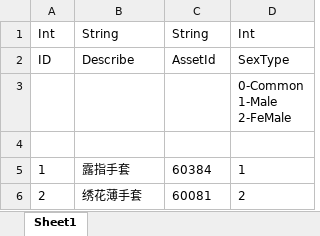
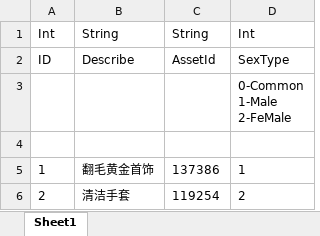
Before and after one commit to HKZUNITY/rp, an Excel workbook: rp/Excel/Gloves_手套.xlsx, sheet Sheet1, drawn as a sheet; values as stored, in another font and other column widths than the file's, no borders; the diff names each change by its address in the sheet, - before the commit and + after, or states it on an @@ line.

```diff
--- a/rp/Excel/Gloves_手套.xlsx (sheet Sheet1)
+++ b/rp/Excel/Gloves_手套.xlsx (sheet Sheet1)
-B5: 露指手套
+B5: 翻毛黄金首饰
-C5: 60384
+C5: 137386
-B6: 绣花薄手套
+B6: 清洁手套
-C6: 60081
+C6: 119254
```
Also changed, not shown: rp/Excel/ColorValue_预设.xlsx, rp/Excel/Language_多语言.xlsx, 15 other files.
